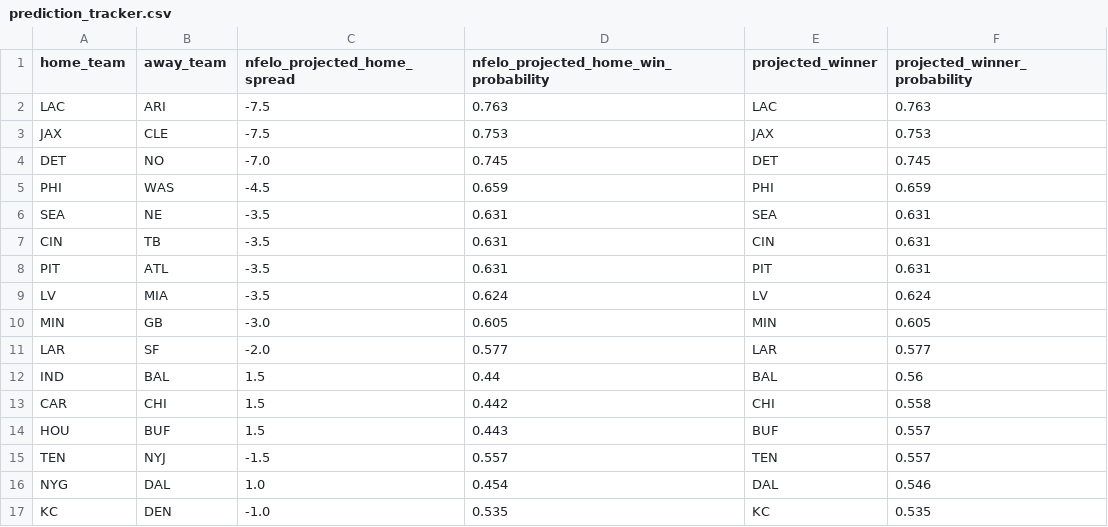
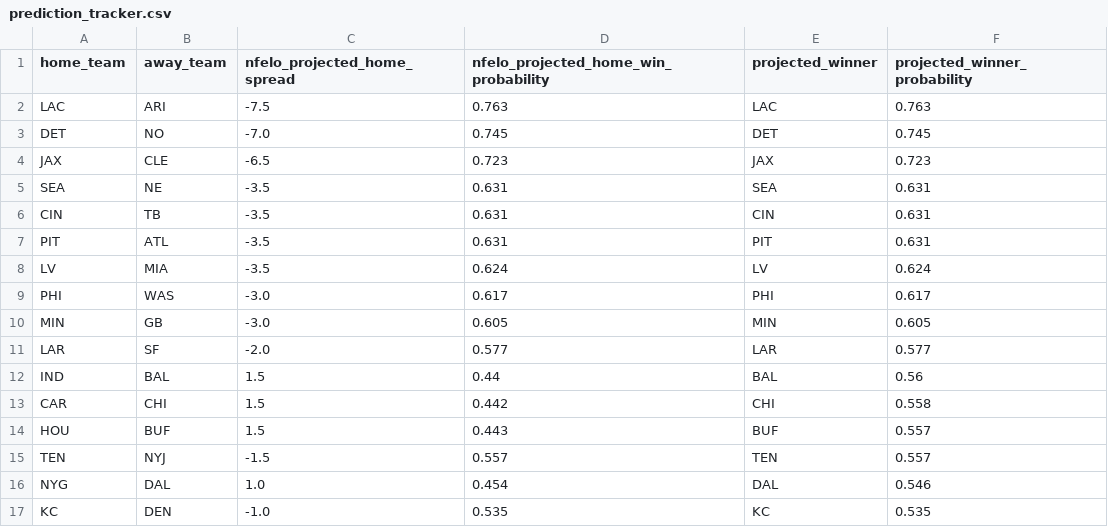
Before and after one commit to greerreNFL/nfelo, a CSV file: output_data/prediction_tracker.csv, drawn as a sheet.

```diff
--- a/output_data/prediction_tracker.csv
+++ b/output_data/prediction_tracker.csv
@@ -2,5 +2,4 @@ home_team,away_team,nfelo_projected_home_spread,nfelo_projected_home_win_probabi
 LAC,ARI,-7.5,0.763,LAC,0.763
-JAX,CLE,-7.5,0.753,JAX,0.753
 DET,NO,-7.0,0.745,DET,0.745
-PHI,WAS,-4.5,0.659,PHI,0.659
+JAX,CLE,-6.5,0.723,JAX,0.723
 SEA,NE,-3.5,0.631,SEA,0.631
@@ -9,2 +8,3 @@ PIT,ATL,-3.5,0.631,PIT,0.631
 LV,MIA,-3.5,0.624,LV,0.624
+PHI,WAS,-3.0,0.617,PHI,0.617
 MIN,GB,-3.0,0.605,MIN,0.605
```
Also changed, not shown: output_data/elo_snapshot.csv, output_data/historic_projected_spreads.csv, 2 other files.
